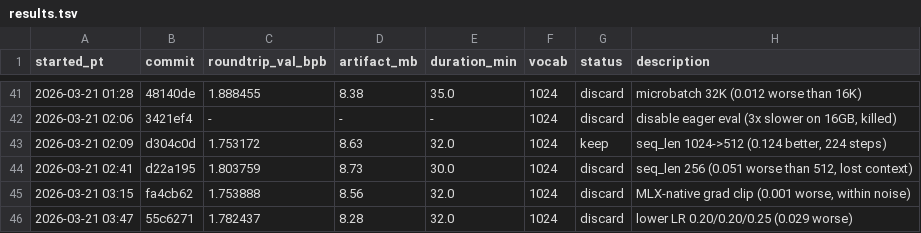
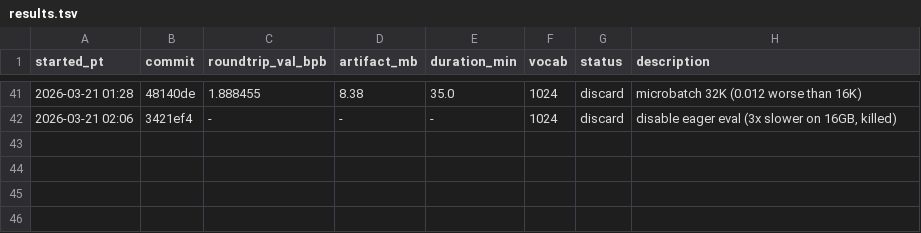
Before and after one commit to joyceyan/parameter-golf-fork, a TSV file: results.tsv, drawn as a sheet; only a part is shown, gaps mark what is left out.

Commit message:
Revert "experiment 46: higher LR 0.40/0.40/0.50 (test with faster steps)"
This reverts commit 9715271078b54df180fddbb5b2aae61fef458832.

```diff
--- a/results.tsv
+++ b/results.tsv
@@ -42,5 +42 @@ started_pt	commit	roundtrip_val_bpb	artifact_mb	duration_min	vocab	status	descri
 2026-03-21 02:06	3421ef4	-	-	-	1024	discard	disable eager eval (3x slower on 16GB, killed)
-2026-03-21 02:09	d304c0d	1.753172	8.63	32.0	1024	keep	seq_len 1024->512 (0.124 better, 224 steps)
-2026-03-21 02:41	d22a195	1.803759	8.73	30.0	1024	discard	seq_len 256 (0.051 worse than 512, lost context)
-2026-03-21 03:15	fa4cb62	1.753888	8.56	32.0	1024	discard	MLX-native grad clip (0.001 worse, within noise)
-2026-03-21 03:47	55c6271	1.782437	8.28	32.0	1024	discard	lower LR 0.20/0.20/0.25 (0.029 worse)
```
Also changed, not shown: 2 other files.
